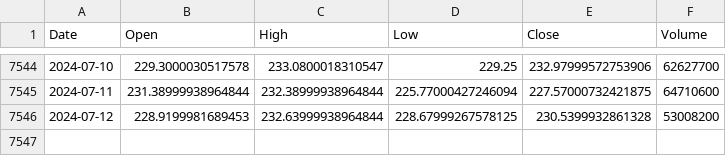
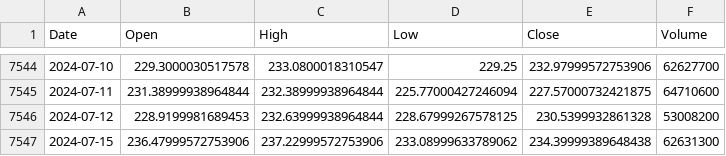
Before and after one commit to heqqqqx/EmpiricalFinancial, a CSV file: data/AAPL_historical_data.csv, drawn as a sheet; only a part is shown, gaps mark what is left out; the diff names each change by its address in the sheet, - before the commit and + after, or states it on an @@ line.

```diff
--- a/data/AAPL_historical_data.csv
+++ b/data/AAPL_historical_data.csv
+row 7547: 2024-07-15 | 236.47999572753906 | 237.22999572753906 | 233.08999633789062 | 234.39999389648438 | 62631300
```
Also changed, not shown: data/AMZN_historical_data.csv, data/GOOG_historical_data.csv, 17 other files.
